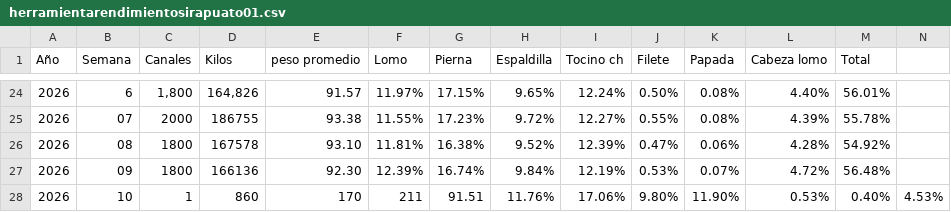
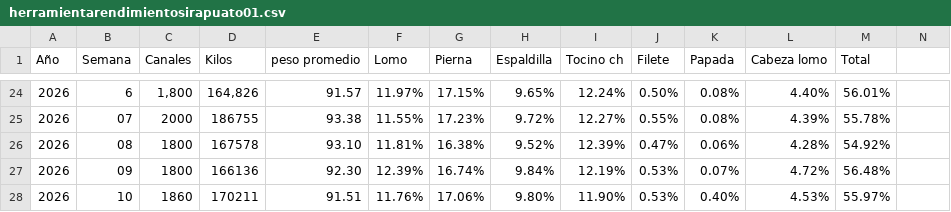
Before and after one commit to rosaliolh/Rendimientos, a CSV file: herramientarendimientosirapuato01.csv, drawn as a sheet; only a part is shown, gaps mark what is left out; the diff covers the shown part only; the diff names each change by its address in the sheet, - before the commit and + after, or states it on an @@ line.

Commit message:
Update herramientarendimientosirapuato01.csv

```diff
--- a/herramientarendimientosirapuato01.csv
+++ b/herramientarendimientosirapuato01.csv
-C28 (Canales): 1
+C28 (Canales): 1860
-D28 (Kilos): 860
+D28 (Kilos): 170211
-E28 (peso promedio): 170
+E28 (peso promedio): 91.51
-F28 (Lomo): 211
+F28 (Lomo): 11.76%
-G28 (Pierna): 91.51
+G28 (Pierna): 17.06%
-H28 (Espaldilla): 11.76%
+H28 (Espaldilla): 9.80%
-I28 (Tocino ch): 17.06%
+I28 (Tocino ch): 11.90%
-J28 (Filete): 9.80%
+J28 (Filete): 0.53%
-K28 (Papada): 11.90%
+K28 (Papada): 0.40%
-L28 (Cabeza lomo): 0.53%
+L28 (Cabeza lomo): 4.53%
-M28 (Total): 0.40%
+M28 (Total): 55.97%
-N28: 4.53%
+N28: (empty)
```
Also changed, not shown: 1 edited cell elsewhere in this file.
